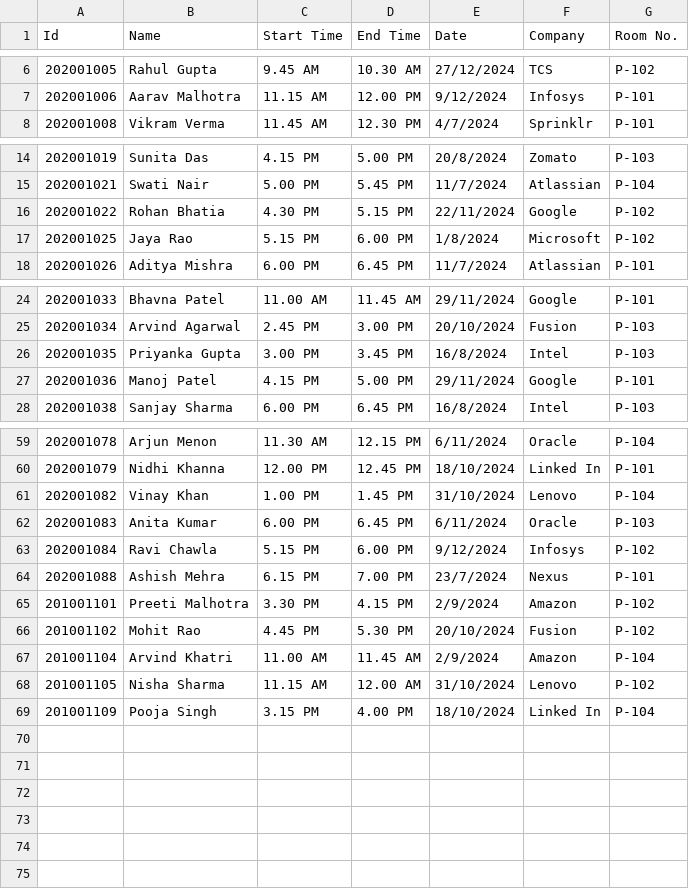
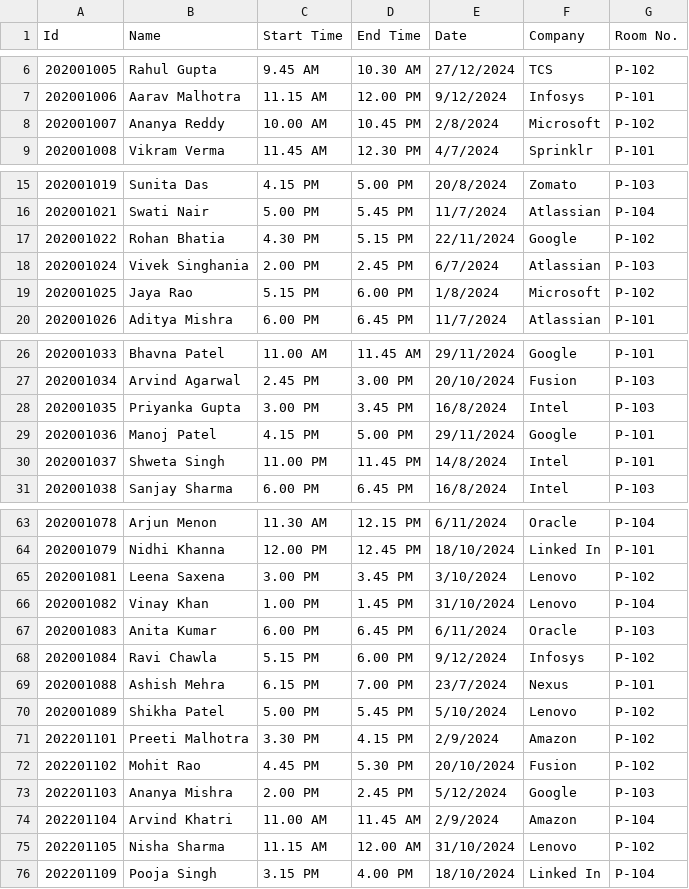
Before and after one commit to TOAORUDRA-01/CAPSTONE-PRJ-Placement-manager-policy-, a CSV file: Data/Schedule.csv (was Data/Schedule.csv.csv), drawn as a sheet; only a part is shown, gaps mark what is left out; the diff covers the shown part only.

Commit message:
Update and rename Schedule.csv.csv to Schedule.csv

```diff
--- a/Data/Schedule.csv.csv
+++ b/Data/Schedule.csv
@@ -7,2 +7,3 @@ Id,Name,Start Time,End Time,Date,Company,Room No.
 202001006,Aarav Malhotra,11.15 AM,12.00 PM ,9/12/2024,Infosys,P-101
+202001007,Ananya Reddy,10.00 AM,10.45 PM ,2/8/2024,Microsoft,P-102
 202001008,Vikram Verma,11.45 AM,12.30 PM,4/7/2024,Sprinklr,P-101
@@ -16,2 +17,3 @@ Id,Name,Start Time,End Time,Date,Company,Room No.
 202001022,Rohan Bhatia,4.30 PM,5.15 PM,22/11/2024,Google,P-102
+202001024,Vivek Singhania,2.00 PM,2.45 PM,6/7/2024,Atlassian,P-103
 202001025,Jaya Rao ,5.15 PM,6.00 PM,1/8/2024,Microsoft,P-102
@@ -27,2 +29,3 @@ Id,Name,Start Time,End Time,Date,Company,Room No.
 202001036,Manoj Patel,4.15 PM,5.00 PM,29/11/2024,Google,P-101
+202001037,Shweta Singh,11.00 PM,11.45 PM,14/8/2024,Intel,P-101
 202001038,Sanjay Sharma,6.00 PM,6.45 PM,16/8/2024,Intel,P-103
@@ -60,2 +64,3 @@ Id,Name,Start Time,End Time,Date,Company,Room No.
 202001079,Nidhi Khanna,12.00 PM,12.45 PM,18/10/2024,Linked In,P-101
+202001081,Leena Saxena,3.00 PM,3.45 PM,3/10/2024,Lenovo,P-102
 202001082,Vinay Khan,1.00 PM,1.45 PM,31/10/2024,Lenovo,P-104
@@ -64,6 +69,8 @@ Id,Name,Start Time,End Time,Date,Company,Room No.
 202001088,Ashish Mehra,6.15 PM,7.00 PM,23/7/2024,Nexus,P-101
-201001101,Preeti Malhotra,3.30 PM,4.15 PM,2/9/2024,Amazon,P-102
-201001102,Mohit Rao,4.45 PM,5.30 PM,20/10/2024,Fusion,P-102
-201001104,Arvind Khatri,11.00 AM,11.45 AM,2/9/2024,Amazon,P-104
-201001105,Nisha Sharma,11.15 AM,12.00 AM,31/10/2024,Lenovo,P-102
-201001109,Pooja Singh,3.15 PM,4.00 PM,18/10/2024,Linked In,P-104
+202001089,Shikha Patel,5.00 PM,5.45 PM,5/10/2024,Lenovo,P-102
+202201101,Preeti Malhotra,3.30 PM,4.15 PM,2/9/2024,Amazon,P-102
+202201102,Mohit Rao,4.45 PM,5.30 PM,20/10/2024,Fusion,P-102
+202201103,Ananya Mishra,2.00 PM,2.45 PM,5/12/2024,Google,P-103
+202201104,Arvind Khatri,11.00 AM,11.45 AM,2/9/2024,Amazon,P-104
+202201105,Nisha Sharma,11.15 AM,12.00 AM,31/10/2024,Lenovo,P-102
+202201109,Pooja Singh,3.15 PM,4.00 PM,18/10/2024,Linked In,P-104
```
Also changed, not shown: 1 added row elsewhere in this file.
